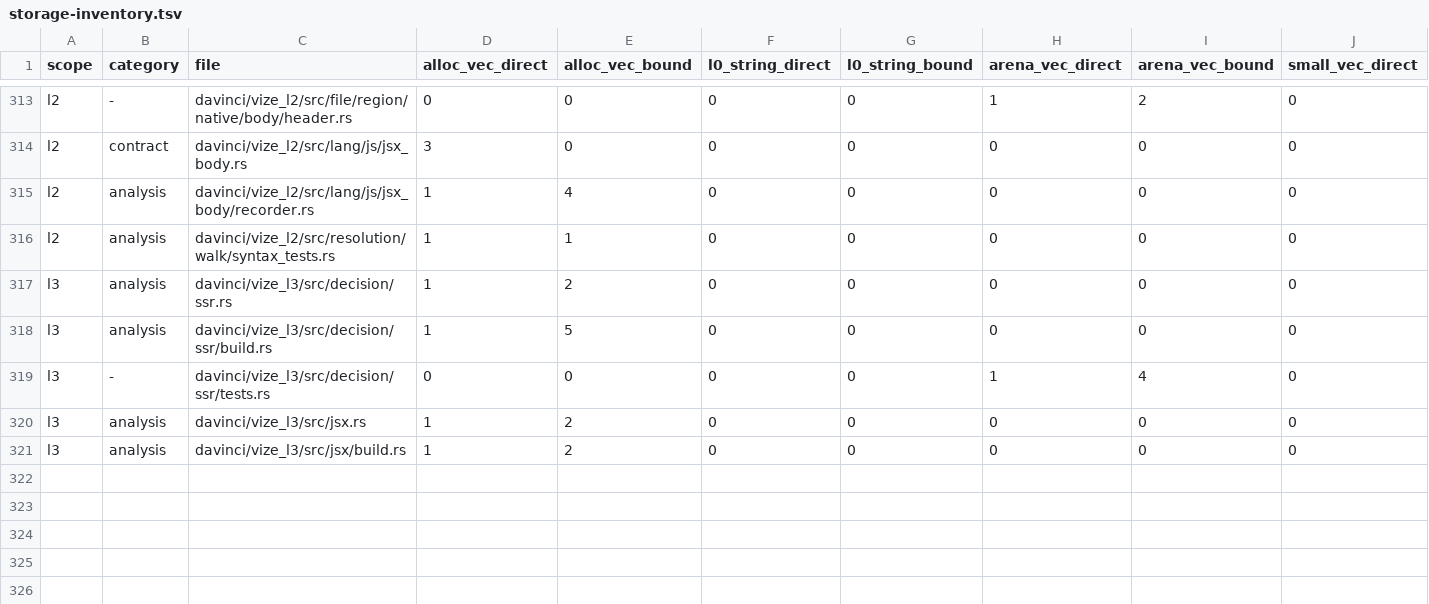
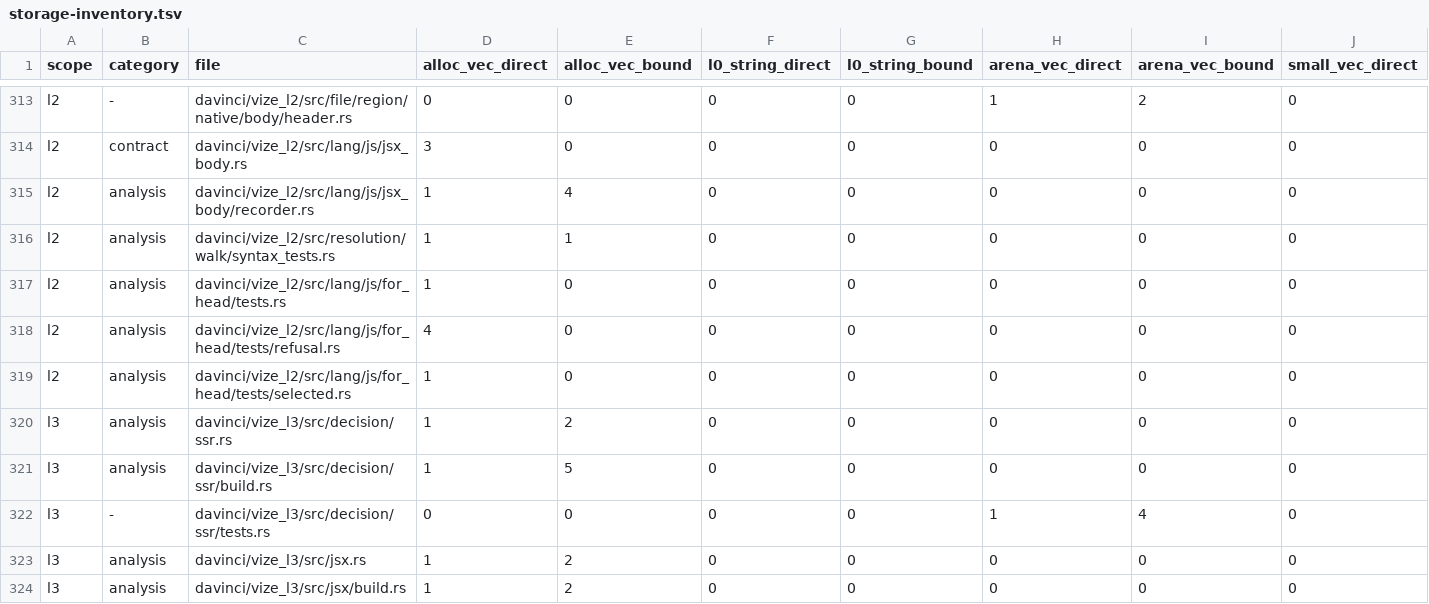
Before and after one commit to Hebilicious/vize, a TSV file: docs/davinci/plan/storage-inventory.tsv, drawn as a sheet; only a part is shown, gaps mark what is left out; rows hold the shown columns only; the diff names each change by its address in the sheet, - before the commit and + after, or states it on an @@ line.

```diff
--- a/docs/davinci/plan/storage-inventory.tsv
+++ b/docs/davinci/plan/storage-inventory.tsv
+row 317: l2 | analysis | davinci/vize_l2/src/lang/js/for_head/tests.rs | 1 | 0 | 0 | 0 | 0 | 0 | 0
+row 318: l2 | analysis | davinci/vize_l2/src/lang/js/for_head/tests/refusal.rs | 4 | 0 | 0 | 0 | 0 | 0 | 0
+row 319: l2 | analysis | davinci/vize_l2/src/lang/js/for_head/tests/selected.rs | 1 | 0 | 0 | 0 | 0 | 0 | 0
```
Also changed, not shown: 11 other files.
